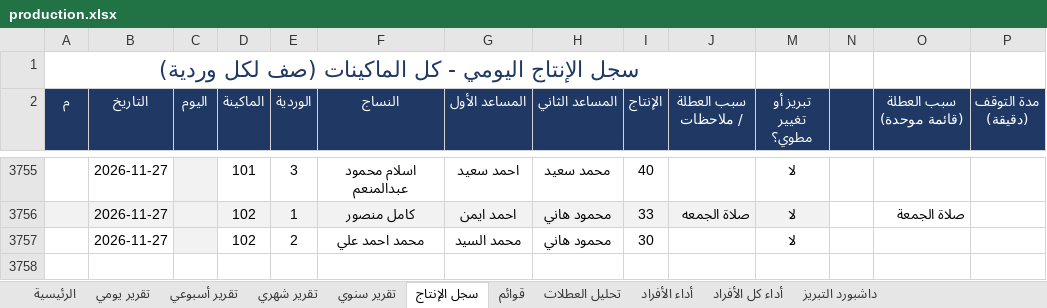
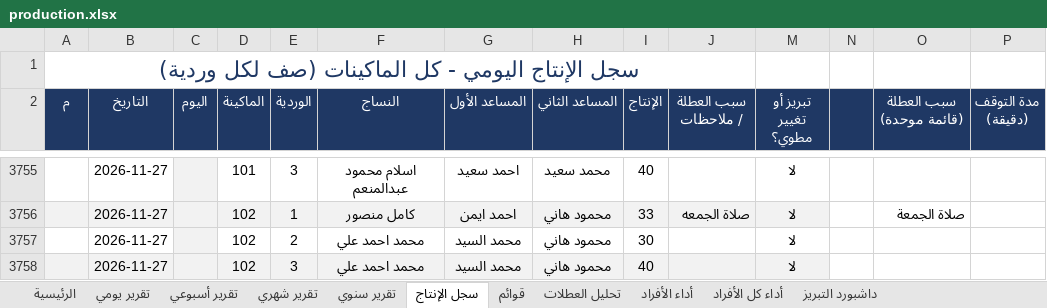
Before and after one commit to alucarderor-cpu/Daily-Production-Report, an Excel workbook: production.xlsx, sheet سجل الإنتاج, drawn as a sheet; only a part is shown, gaps mark what is left out; values as stored, in another font and other column widths than the file's, no borders; conditional formats not drawn; the diff names each change by its address in the sheet, - before the commit and + after, or states it on an @@ line.

Commit message:
apply production entries

```diff
--- a/production.xlsx (sheet سجل الإنتاج)
+++ b/production.xlsx (sheet سجل الإنتاج)
+row 3758:  | 2026-11-27 |  | 102 | 3 | محمد احمد علي | محمد السيد | محمود هاني | 40 |  | لا
```
Also changed, not shown: 1 other file.
